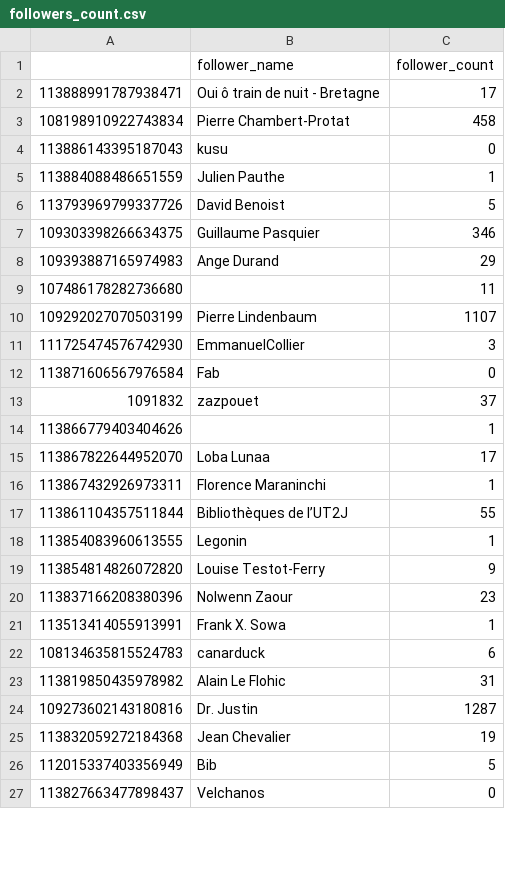
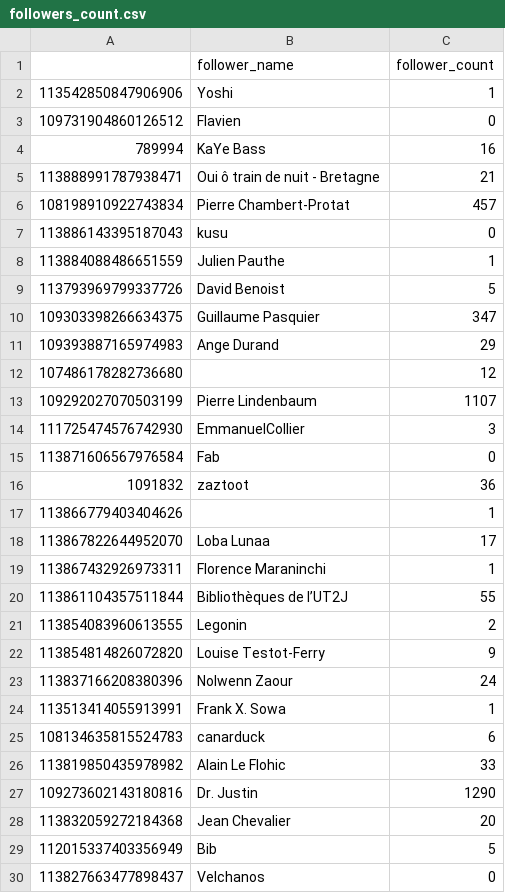
Before and after one commit to damienbelveze/Mastodon_SO_UnivRennes, a CSV file: followers_count.csv, drawn as a sheet; only a part is shown; the diff covers the shown part only.

```diff
--- a/followers_count.csv
+++ b/followers_count.csv
@@ -1,4 +1,7 @@
 "","follower_name","follower_count"
-"113888991787938471","Oui ô train de nuit - Bretagne",17
-"108198910922743834","Pierre Chambert-Protat",458
+"113542850847906906","Yoshi",1
+"109731904860126512","Flavien",0
+"789994","KaYe Bass",16
+"113888991787938471","Oui ô train de nuit - Bretagne",21
+"108198910922743834","Pierre Chambert-Protat",457
 "113886143395187043","kusu",0
@@ -6,5 +9,5 @@
 "113793969799337726","David Benoist",5
-"109303398266634375","Guillaume Pasquier",346
+"109303398266634375","Guillaume Pasquier",347
 "109393887165974983","Ange Durand",29
-"107486178282736680","",11
+"107486178282736680","",12
 "109292027070503199","Pierre Lindenbaum",1107
@@ -12,3 +15,3 @@
 "113871606567976584","Fab",0
-"1091832","zazpouet",37
+"1091832","zaztoot",36
 "113866779403404626","",1
@@ -17,10 +20,10 @@
 "113861104357511844","Bibliothèques de l’UT2J",55
-"113854083960613555","Legonin",1
+"113854083960613555","Legonin",2
 "113854814826072820","Louise Testot-Ferry",9
-"113837166208380396","Nolwenn Zaour",23
+"113837166208380396","Nolwenn Zaour",24
 "113513414055913991","Frank X. Sowa",1
 "108134635815524783","canarduck",6
-"113819850435978982","Alain Le Flohic",31
-"109273602143180816","Dr. Justin",1287
-"113832059272184368","Jean Chevalier",19
+"113819850435978982","Alain Le Flohic",33
+"109273602143180816","Dr. Justin",1290
+"113832059272184368","Jean Chevalier",20
 "112015337403356949","Bib",5
```
Also changed, not shown: 3 removed rows and 5 edited cells elsewhere in this file, followers.csv, tag_list.csv, 8 other files.
